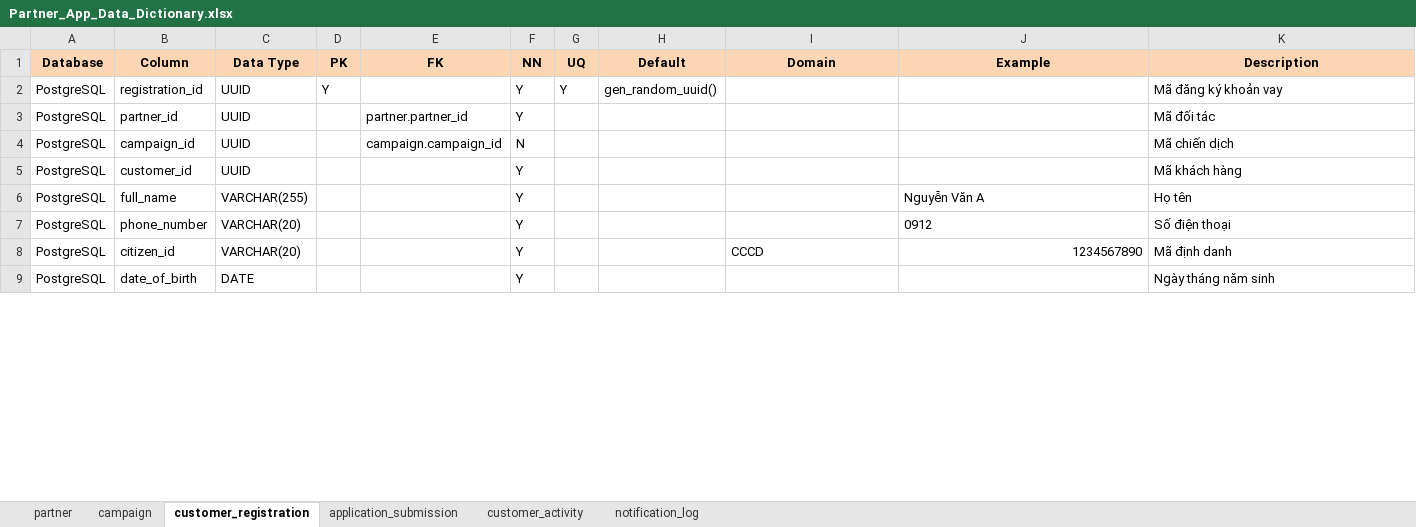
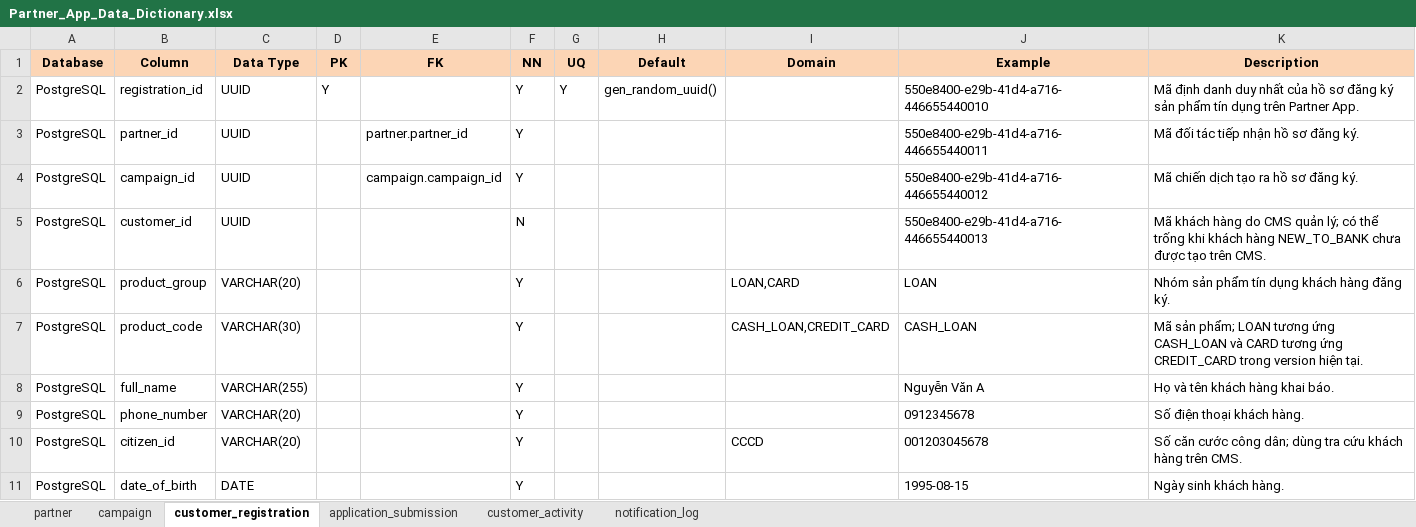
Before and after one commit to kianlecode/consumer-finance-analytics-platform, an Excel workbook: docs/02. Source Systems/01. Partner App/Partner_App_Data_Dictionary.xlsx, sheet customer_registration, drawn as a sheet; only a part is shown; values as stored, in another font and other column widths than the file's, no borders; addresses are those after the commit; the diff covers the shown part only; the diff names each change by its address in the sheet, - before the commit and + after, or states it on an @@ line.

```diff
--- a/docs/02. Source Systems/01. Partner App/Partner_App_Data_Dictionary.xlsx (sheet customer_registration)
+++ b/docs/02. Source Systems/01. Partner App/Partner_App_Data_Dictionary.xlsx (sheet customer_registration)
-J2 (Example): (empty)
+J2 (Example): 550e8400-e29b-41d4-a716-446655440010
-K2 (Description): Mã đăng ký khoản vay
+K2 (Description): Mã định danh duy nhất của hồ sơ đăng ký sản phẩm tín dụng trên Partner App.
-J3 (Example): (empty)
+J3 (Example): 550e8400-e29b-41d4-a716-446655440011
-K3 (Description): Mã đối tác
+K3 (Description): Mã đối tác tiếp nhận hồ sơ đăng ký.
-F4 (NN): N
+F4 (NN): Y
-J4 (Example): (empty)
+J4 (Example): 550e8400-e29b-41d4-a716-446655440012
-K4 (Description): Mã chiến dịch
+K4 (Description): Mã chiến dịch tạo ra hồ sơ đăng ký.
-F5 (NN): Y
+F5 (NN): N
-J5 (Example): (empty)
+J5 (Example): 550e8400-e29b-41d4-a716-446655440013
-K5 (Description): …khách hàng
+K5 (Description): …khách hàng do CMS quản lý; có thể trống khi khách hàng NEW_TO_BANK chưa được tạo trên CMS.
+row 6: PostgreSQL | product_group | VARCHAR(20) |  |  | Y |  |  | LOAN,CARD | LOAN | Nhóm sản phẩm tín dụng khách hàng đăng ký.
+row 7: PostgreSQL | product_code | VARCHAR(30) |  |  | Y |  |  | CASH_LOAN,CREDIT_CARD | CASH_LOAN | Mã sản phẩm; LOAN tương ứng CASH_LOAN và CARD tương ứng CREDIT_CARD trong version hiện tại.
-K8 (Description): Họ tên
+K8 (Description): Họ và tên khách hàng khai báo.
-J9 (Example): 0912
+J9 (Example): 0912345678
-K9 (Description): Số điện thoại
+K9 (Description): Số điện thoại khách hàng.
-J10 (Example): 1234567890
+J10 (Example): 001203045678
-K10 (Description): Mã định danh
+K10 (Description): Số căn cước công dân; dùng tra cứu khách hàng trên CMS.
-J11 (Example): (empty)
+J11 (Example): 1995-08-15
-K11 (Description): Ngày tháng năm sinh
+K11 (Description): Ngày sinh khách hàng.
```
Also changed, not shown: 1 added row, 13 edited cells and cell formats elsewhere in this sheet, sheet application_submission, docs/02. Source Systems/02. Loan Origination System/LOS_Data_Dictionary.xlsx, docs/02. Source Systems/04. Payment System/Payment_System_Data_Dictionary.xlsx, 1 other file.
